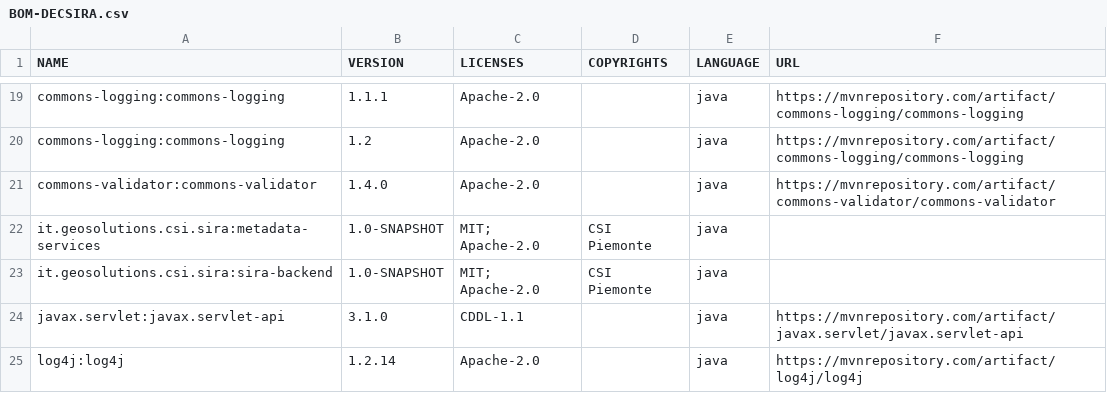
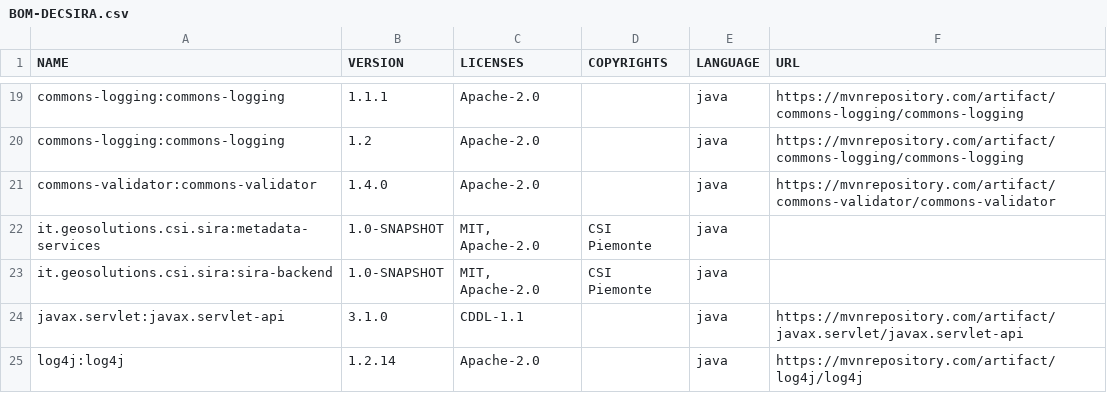
Before and after one commit to regione-piemonte/decsira, a CSV file: BOM-DECSIRA.csv, drawn as a sheet; only a part is shown, gaps mark what is left out.

Commit message:
Update BOM-DECSIRA.csv

```diff
--- a/BOM-DECSIRA.csv
+++ b/BOM-DECSIRA.csv
@@ -21,4 +21,4 @@ commons-logging:commons-logging;1.2;Apache-2.0;;java;https://mvnrepository.com/a
 commons-validator:commons-validator;1.4.0;Apache-2.0;;java;https://mvnrepository.com/artifact/commons-validator/commons-validator
-it.geosolutions.csi.sira:metadata-services;1.0-SNAPSHOT;"MIT; Apache-2.0";CSI Piemonte;java;
-it.geosolutions.csi.sira:sira-backend;1.0-SNAPSHOT;"MIT; Apache-2.0";CSI Piemonte;java;
+it.geosolutions.csi.sira:metadata-services;1.0-SNAPSHOT;MIT, Apache-2.0;CSI Piemonte;java;
+it.geosolutions.csi.sira:sira-backend;1.0-SNAPSHOT;MIT, Apache-2.0;CSI Piemonte;java;
 javax.servlet:javax.servlet-api;3.1.0;CDDL-1.1;;java;https://mvnrepository.com/artifact/javax.servlet/javax.servlet-api
```
